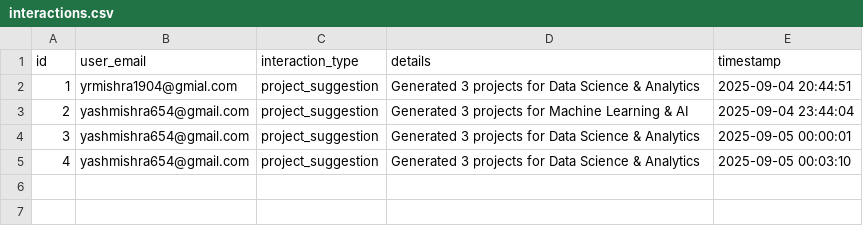
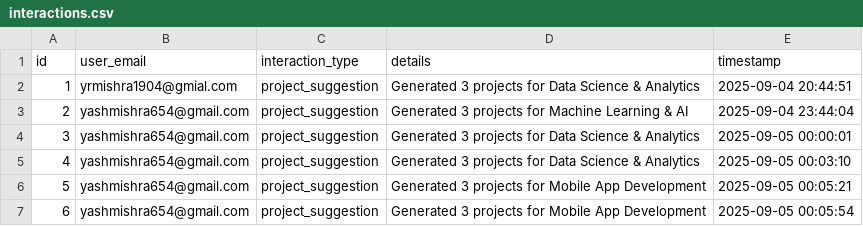
Before and after one commit to apatil23/My-AI-Mentor, a CSV file: data/interactions.csv, drawn as a sheet.

```diff
--- a/data/interactions.csv
+++ b/data/interactions.csv
@@ -5 +5,3 @@ id,user_email,interaction_type,details,timestamp
 4,yashmishra654@gmail.com,project_suggestion,Generated 3 projects for Data Science & Analytics,2025-09-05 00:03:10
+5,yashmishra654@gmail.com,project_suggestion,Generated 3 projects for Mobile App Development,2025-09-05 00:05:21
+6,yashmishra654@gmail.com,project_suggestion,Generated 3 projects for Mobile App Development,2025-09-05 00:05:54
```
Also changed, not shown: 5 other files.
